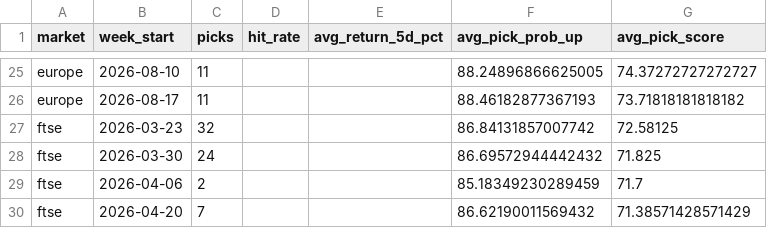
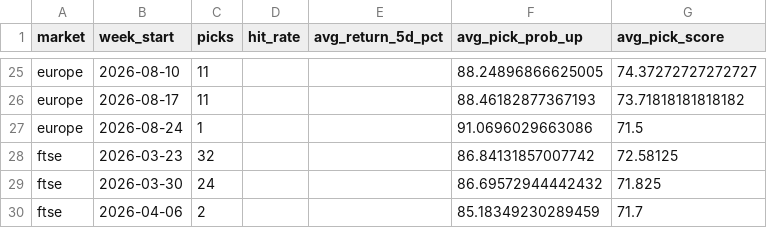
Before and after one commit to Toby0603/AlphaRank, a CSV file: weekly_summary.csv, drawn as a sheet; only a part is shown, gaps mark what is left out; the shorter side is filled out with more unchanged rows; the diff names each change by its address in the sheet, - before the commit and + after, or states it on an @@ line.

```diff
--- a/weekly_summary.csv
+++ b/weekly_summary.csv
+row 27: europe | 2026-08-24 | 1 |  |  | 91.0696029663086 | 71.5
```
Also changed, not shown: benchmark_summary.csv, performance_history.csv, 4 other files.
